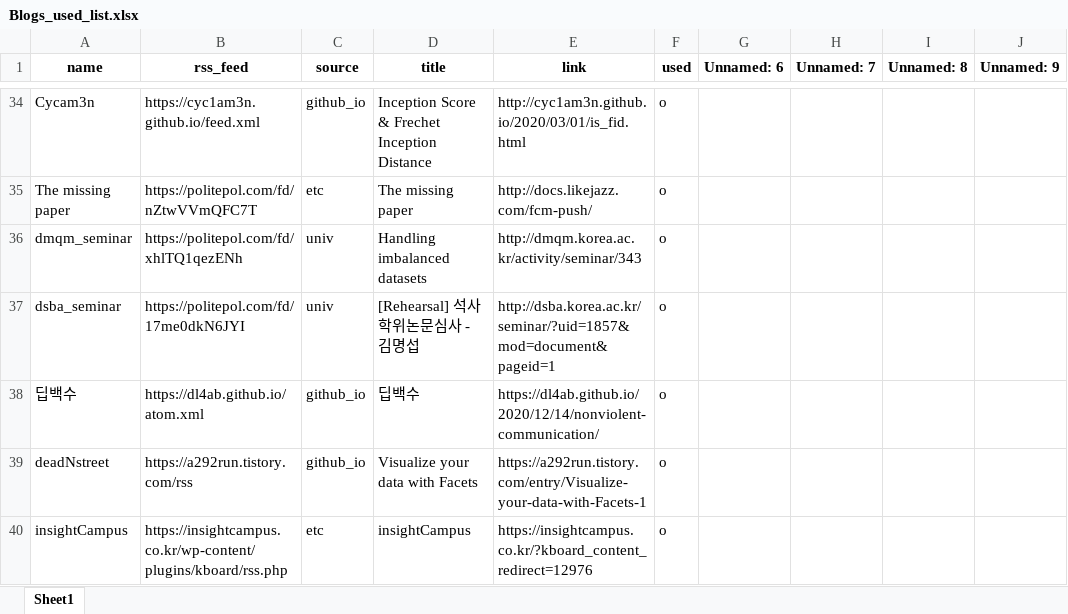
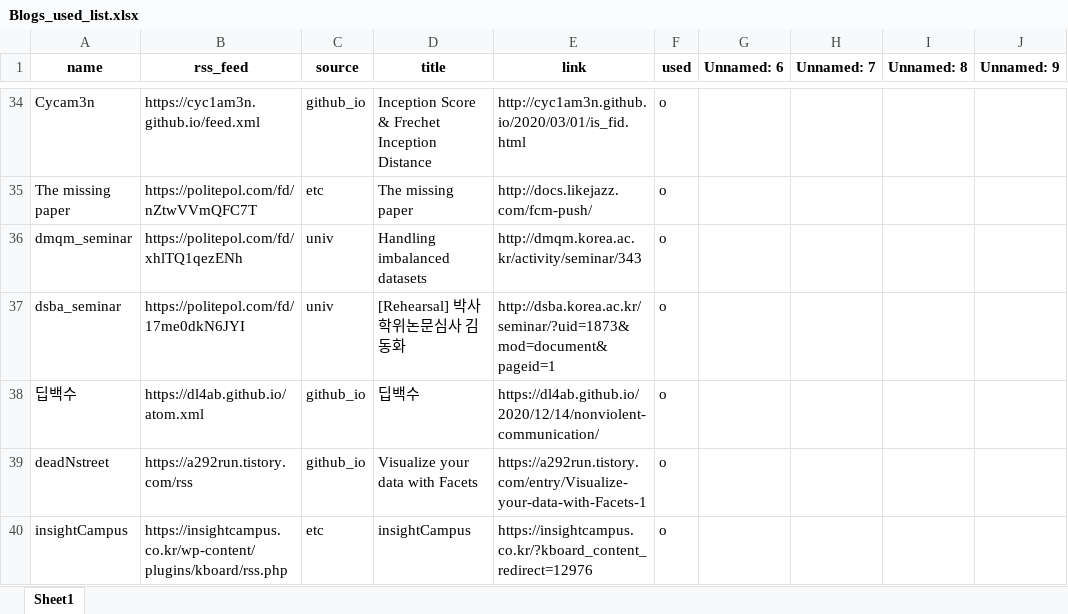
Before and after one commit to ainsuotain/today-mlblog-bot, an Excel workbook: Blogs_used_list.xlsx, sheet Sheet1, drawn as a sheet; only a part is shown, gaps mark what is left out; values as stored, in another font and other column widths than the file's, no borders; the diff names each change by its address in the sheet, - before the commit and + after, or states it on an @@ line.

Commit message:
Auto - Update data with bot!

```diff
--- a/Blogs_used_list.xlsx (sheet Sheet1)
+++ b/Blogs_used_list.xlsx (sheet Sheet1)
-D37 (title): [Rehearsal] 석사학위논문심사 - 김명섭
+D37 (title): [Rehearsal] 박사학위논문심사 김동화
-E37 (link): http://dsba.korea.ac.kr/seminar/?uid=1857&mod=document&pageid=1
+E37 (link): http://dsba.korea.ac.kr/seminar/?uid=1873&mod=document&pageid=1
```
Also changed, not shown: 1 other file.
